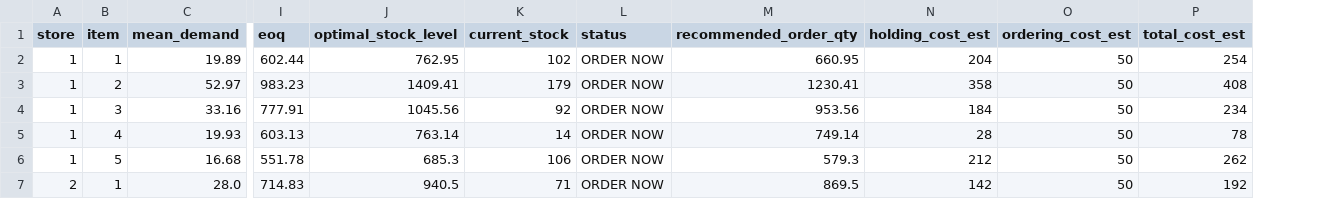
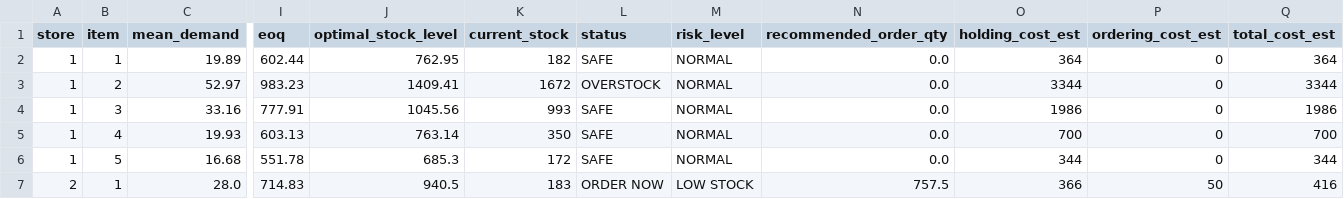
Before and after one commit to MidnightMaria/data-science-service, a CSV file: reports/optimization/inventory_optimization_report.csv, drawn as a sheet; only a part is shown, gaps mark what is left out; addresses are those after the commit; the diff covers the shown part only; the diff names each change by its address in the sheet, - before the commit and + after, or states it on an @@ line.

```diff
--- a/reports/optimization/inventory_optimization_report.csv
+++ b/reports/optimization/inventory_optimization_report.csv
+column M (risk_level), rows 2-7: NORMAL | NORMAL | NORMAL | NORMAL | NORMAL | LOW STOCK
-K2 (current_stock): 102
+K2 (current_stock): 182
-L2 (status): ORDER NOW
+L2 (status): SAFE
-N2 (recommended_order_qty): 660.95
+N2 (recommended_order_qty): 0.0
-O2 (holding_cost_est): 204
+O2 (holding_cost_est): 364
-P2:P6 (ordering_cost_est): 50
+P2:P6 (ordering_cost_est): 0
-Q2 (total_cost_est): 254
+Q2 (total_cost_est): 364
-K3 (current_stock): 179
+K3 (current_stock): 1672
-L3 (status): ORDER NOW
+L3 (status): OVERSTOCK
-N3 (recommended_order_qty): 1230.41
+N3 (recommended_order_qty): 0.0
-O3 (holding_cost_est): 358
+O3 (holding_cost_est): 3344
-Q3 (total_cost_est): 408
+Q3 (total_cost_est): 3344
-K4 (current_stock): 92
+K4 (current_stock): 993
-L4:L6 (status): ORDER NOW
+L4:L6 (status): SAFE
-N4 (recommended_order_qty): 953.56
+N4 (recommended_order_qty): 0.0
-O4 (holding_cost_est): 184
+O4 (holding_cost_est): 1986
-Q4 (total_cost_est): 234
+Q4 (total_cost_est): 1986
-K5 (current_stock): 14
+K5 (current_stock): 350
-N5 (recommended_order_qty): 749.14
+N5 (recommended_order_qty): 0.0
-O5 (holding_cost_est): 28
+O5 (holding_cost_est): 700
-Q5 (total_cost_est): 78
+Q5 (total_cost_est): 700
-K6 (current_stock): 106
+K6 (current_stock): 172
-N6 (recommended_order_qty): 579.3
+N6 (recommended_order_qty): 0.0
-O6 (holding_cost_est): 212
+O6 (holding_cost_est): 344
-Q6 (total_cost_est): 262
+Q6 (total_cost_est): 344
-K7 (current_stock): 71
+K7 (current_stock): 183
-N7 (recommended_order_qty): 869.5
+N7 (recommended_order_qty): 757.5
-O7 (holding_cost_est): 142
+O7 (holding_cost_est): 366
-Q7 (total_cost_est): 192
+Q7 (total_cost_est): 416
```
Also changed, not shown: 54 edited cells elsewhere in this file, 6 other files.
